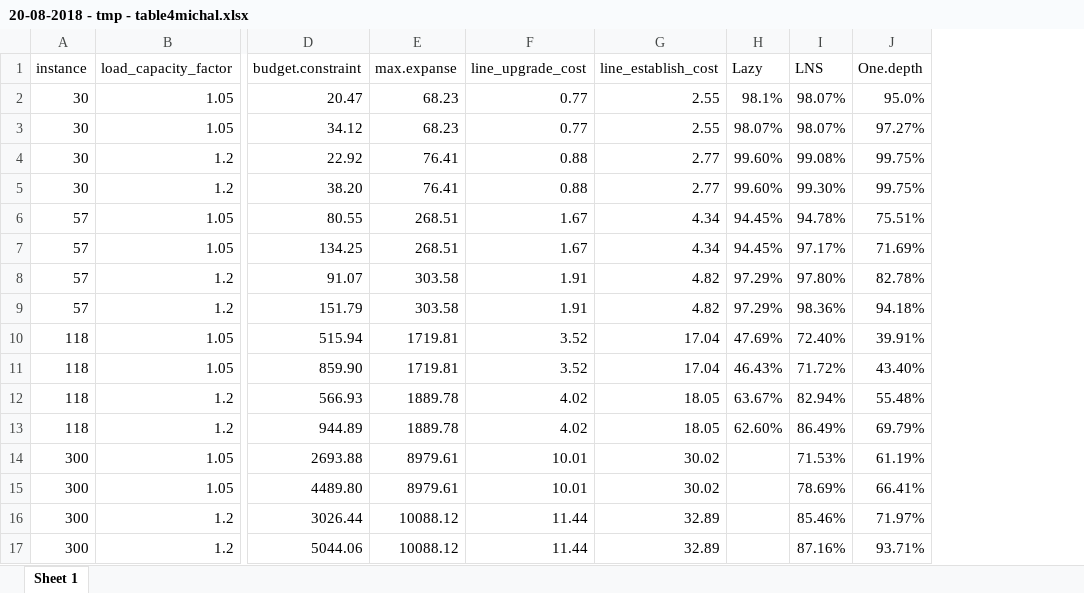
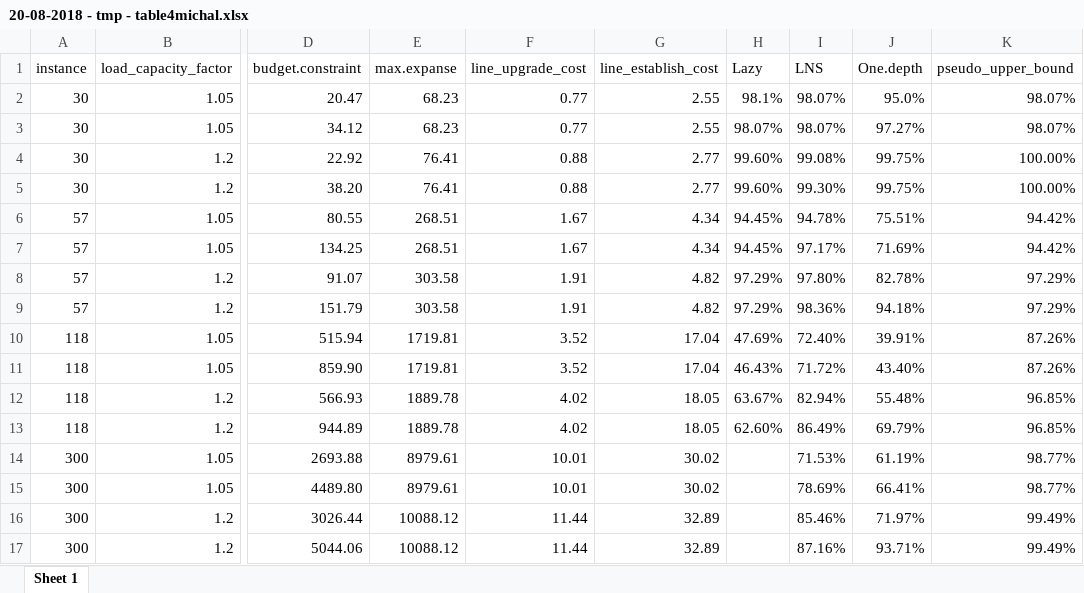
Before and after one commit to adisarid/grid_robust_optimization, an Excel workbook: analysis/20-08-2018 - tmp - table4michal.xlsx, sheet Sheet 1, drawn as a sheet; only a part is shown, gaps mark what is left out; values as stored, in another font and other column widths than the file's, no borders; conditional formats not drawn; the diff names each change by its address in the sheet, - before the commit and + after, or states it on an @@ line.

Commit message:
Pseudo-upper-bound computations

```diff
--- a/analysis/20-08-2018 - tmp - table4michal.xlsx (sheet Sheet 1)
+++ b/analysis/20-08-2018 - tmp - table4michal.xlsx (sheet Sheet 1)
+column K (pseudo_upper_bound), rows 2-17: 98.07% | 98.07% | 100.00% | 100.00% | 94.42% | 94.42% | 97.29% | 97.29% | 87.26% | 87.26% | 96.85% | 96.85% | 98.77% | 98.77% | 99.49% | 99.49%
```
Also changed, not shown: 2 other files.
